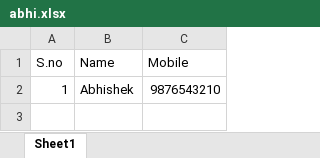
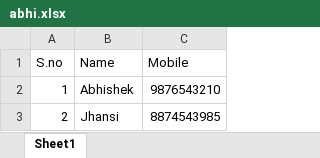
Before and after one commit to Abhi-m431/My_first_project, an Excel workbook: abhi.xlsx, sheet Sheet1, drawn as a sheet; values as stored, in another font and other column widths than the file's, no borders; the diff names each change by its address in the sheet, - before the commit and + after, or states it on an @@ line.

Commit message:
added jhansi details to the xl

```diff
--- a/abhi.xlsx (sheet Sheet1)
+++ b/abhi.xlsx (sheet Sheet1)
+row 3: 2 | Jhansi | 8874543985
```
